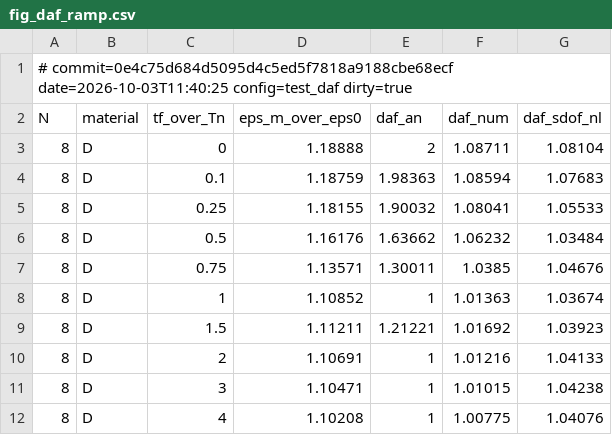
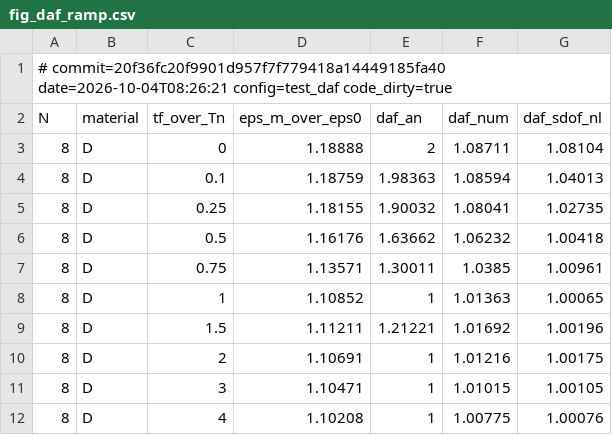
Before and after one commit to Tavi681/PoliPhysics, a CSV file: Tema 2/paper_results/fig_daf_ramp.csv, drawn as a sheet.

```diff
--- a/Tema 2/paper_results/fig_daf_ramp.csv
+++ b/Tema 2/paper_results/fig_daf_ramp.csv
@@ -1,12 +1,12 @@
-# commit=0e4c75d684d5095d4c5ed5f7818a9188cbe68ecf date=2026-10-03T11:40:25 config=test_daf dirty=true
+# commit=20f36fc20f9901d957f7f779418a14449185fa40 date=2026-10-04T08:26:21 config=test_daf code_dirty=true
 N,material,tf_over_Tn,eps_m_over_eps0,daf_an,daf_num,daf_sdof_nl
 8,D,0,1.18888,2,1.08711,1.08104
-8,D,0.1,1.18759,1.98363,1.08594,1.07683
-8,D,0.25,1.18155,1.90032,1.08041,1.05533
-8,D,0.5,1.16176,1.63662,1.06232,1.03484
-8,D,0.75,1.13571,1.30011,1.0385,1.04676
-8,D,1,1.10852,1,1.01363,1.03674
-8,D,1.5,1.11211,1.21221,1.01692,1.03923
-8,D,2,1.10691,1,1.01216,1.04133
-8,D,3,1.10471,1,1.01015,1.04238
-8,D,4,1.10208,1,1.00775,1.04076
+8,D,0.1,1.18759,1.98363,1.08594,1.04013
+8,D,0.25,1.18155,1.90032,1.08041,1.02735
+8,D,0.5,1.16176,1.63662,1.06232,1.00418
+8,D,0.75,1.13571,1.30011,1.0385,1.00961
+8,D,1,1.10852,1,1.01363,1.00065
+8,D,1.5,1.11211,1.21221,1.01692,1.00196
+8,D,2,1.10691,1,1.01216,1.00175
+8,D,3,1.10471,1,1.01015,1.00105
+8,D,4,1.10208,1,1.00775,1.00076
```
Also changed, not shown: Tema 2/paper_results/dyn_runs.csv, Tema 2/paper_results/fig_etaa.csv, 6 other files.
